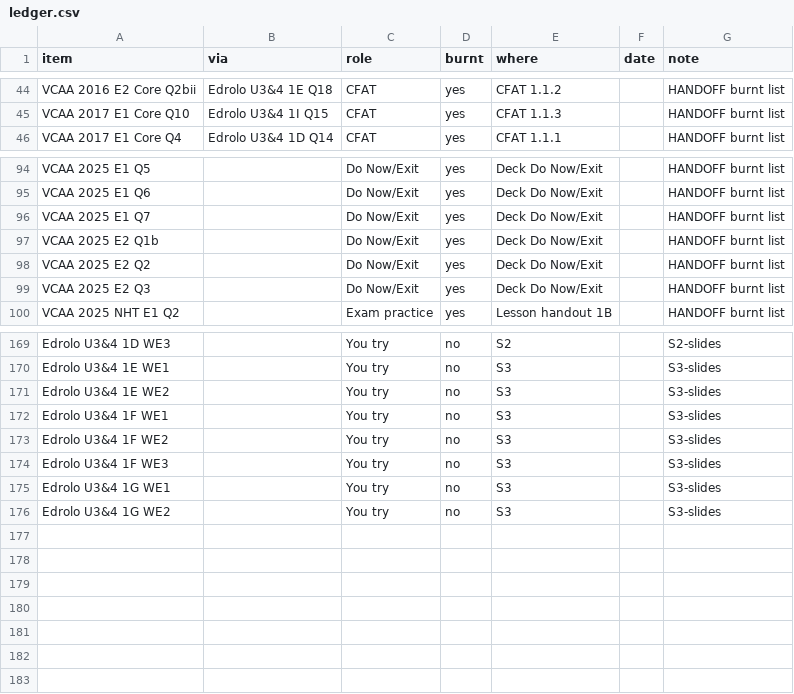
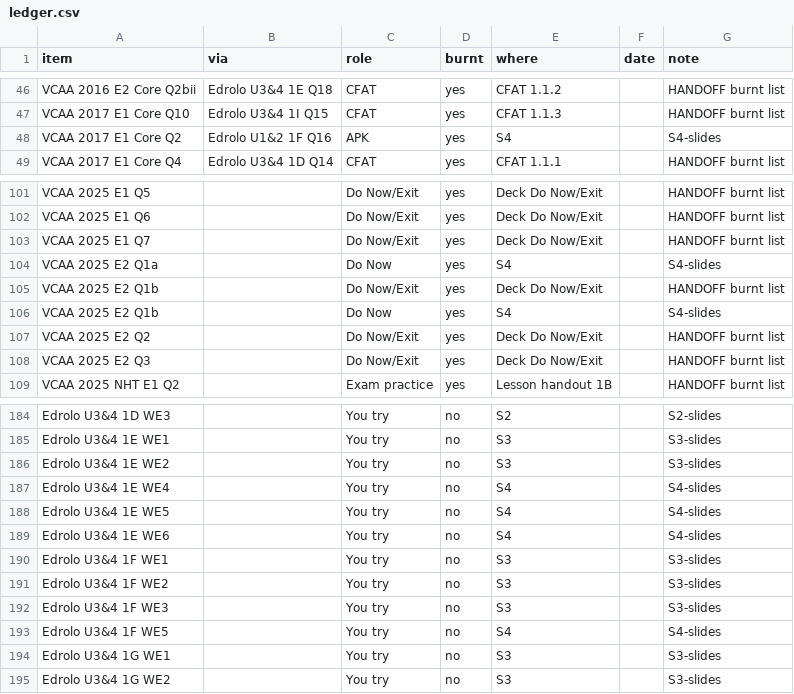
Before and after one commit to roccatalano/12MAG, a CSV file: tools/ledger.csv, drawn as a sheet; only a part is shown, gaps mark what is left out; the diff covers the shown part only; the diff names each change by its address in the sheet, - before the commit and + after, or states it on an @@ line.

```diff
--- a/tools/ledger.csv
+++ b/tools/ledger.csv
+row 48: VCAA 2017 E1 Core Q2 | Edrolo U1&2 1F Q16 | APK | yes | S4 |  | S4-slides
+row 104: VCAA 2025 E2 Q1a |  | Do Now | yes | S4 |  | S4-slides
+row 106: VCAA 2025 E2 Q1b |  | Do Now | yes | S4 |  | S4-slides
+row 187: Edrolo U3&4 1E WE4 |  | You try | no | S4 |  | S4-slides
+row 188: Edrolo U3&4 1E WE5 |  | You try | no | S4 |  | S4-slides
+row 189: Edrolo U3&4 1E WE6 |  | You try | no | S4 |  | S4-slides
+row 193: Edrolo U3&4 1F WE5 |  | You try | no | S4 |  | S4-slides
```
Also changed, not shown: 12 added rows elsewhere in this file, 9 other files.
